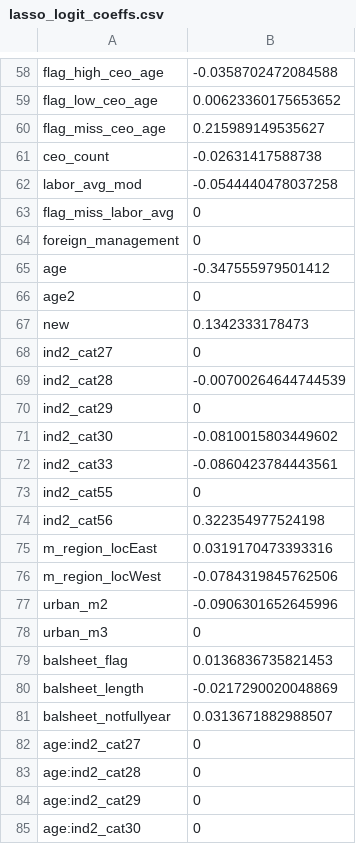
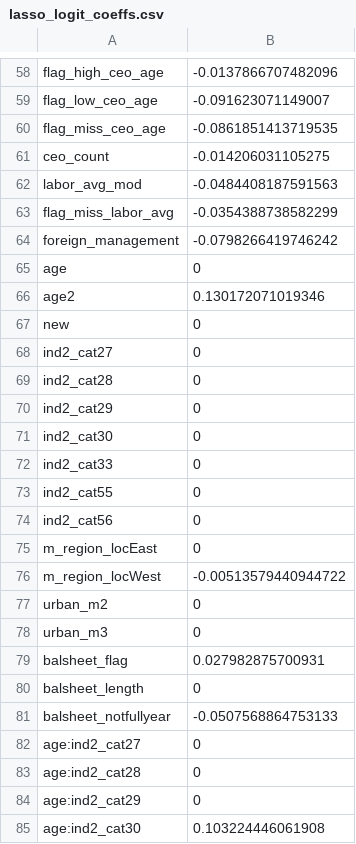
Before and after one commit to DiamantEszter97/CEU-Data-Analysis-3-Assignments, a CSV file: Assignment2_Growth/output/lasso_logit_coeffs.csv, drawn as a sheet; only a part is shown, gaps mark what is left out; the diff covers the shown part only.

```diff
--- a/Assignment2_Growth/output/lasso_logit_coeffs.csv
+++ b/Assignment2_Growth/output/lasso_logit_coeffs.csv
@@ -58,25 +58,25 @@
-"flag_high_ceo_age",-0.0358702472084588
-"flag_low_ceo_age",0.00623360175653652
-"flag_miss_ceo_age",0.215989149535627
-"ceo_count",-0.02631417588738
-"labor_avg_mod",-0.0544440478037258
-"flag_miss_labor_avg",0
-"foreign_management",0
-"age",-0.347555979501412
-"age2",0
-"new",0.1342333178473
+"flag_high_ceo_age",-0.0137866707482096
+"flag_low_ceo_age",-0.091623071149007
+"flag_miss_ceo_age",-0.0861851413719535
+"ceo_count",-0.014206031105275
+"labor_avg_mod",-0.0484408187591563
+"flag_miss_labor_avg",-0.0354388738582299
+"foreign_management",-0.0798266419746242
+"age",0
+"age2",0.130172071019346
+"new",0
 "ind2_cat27",0
-"ind2_cat28",-0.00700264644744539
+"ind2_cat28",0
 "ind2_cat29",0
-"ind2_cat30",-0.0810015803449602
-"ind2_cat33",-0.0860423784443561
+"ind2_cat30",0
+"ind2_cat33",0
 "ind2_cat55",0
-"ind2_cat56",0.322354977524198
-"m_region_locEast",0.0319170473393316
-"m_region_locWest",-0.0784319845762506
-"urban_m2",-0.0906301652645996
+"ind2_cat56",0
+"m_region_locEast",0
+"m_region_locWest",-0.00513579440944722
+"urban_m2",0
 "urban_m3",0
-"balsheet_flag",0.0136836735821453
-"balsheet_length",-0.0217290020048869
-"balsheet_notfullyear",0.0313671882988507
+"balsheet_flag",0.027982875700931
+"balsheet_length",0
+"balsheet_notfullyear",-0.0507568864753133
 "age:ind2_cat27",0
@@ -84,2 +84,2 @@
 "age:ind2_cat29",0
-"age:ind2_cat30",0
+"age:ind2_cat30",0.103224446061908
```
Also changed, not shown: 115 edited cells elsewhere in this file, 32 other files.
